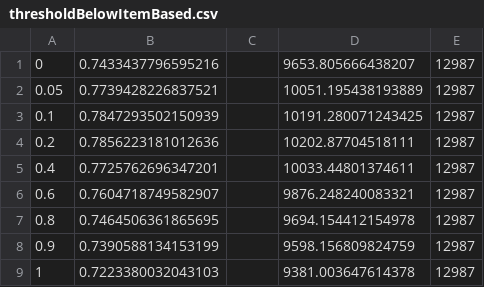
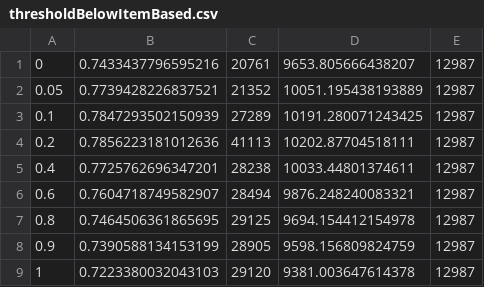
Before and after one commit to NirmithDev/COMP4601, a CSV file: Assignment 2/thresholdBelowItemBased.csv, drawn as a sheet.

```diff
--- a/Assignment 2/thresholdBelowItemBased.csv
+++ b/Assignment 2/thresholdBelowItemBased.csv
@@ -1,9 +1,9 @@
-0,0.7433437796595216,,9653.805666438207,12987
-0.05,0.7739428226837521,,10051.195438193889,12987
-0.1,0.7847293502150939,,10191.280071243425,12987
-0.2,0.7856223181012636,,10202.87704518111,12987
-0.4,0.7725762696347201,,10033.44801374611,12987
-0.6,0.7604718749582907,,9876.248240083321,12987
-0.8,0.7464506361865695,,9694.154412154978,12987
-0.9,0.7390588134153199,,9598.156809824759,12987
-1,0.7223380032043103,,9381.003647614378,12987
+0,0.7433437796595216,20761,9653.805666438207,12987
+0.05,0.7739428226837521,21352,10051.195438193889,12987
+0.1,0.7847293502150939,27289,10191.280071243425,12987
+0.2,0.7856223181012636,41113,10202.87704518111,12987
+0.4,0.7725762696347201,28238,10033.44801374611,12987
+0.6,0.7604718749582907,28494,9876.248240083321,12987
+0.8,0.7464506361865695,29125,9694.154412154978,12987
+0.9,0.7390588134153199,28905,9598.156809824759,12987
+1,0.7223380032043103,29120,9381.003647614378,12987
```
Also changed, not shown: Assignment 2/thresholdAboveItemBased.csv, Assignment 2/thresholdAboveUserBased.csv, 6 other files.
